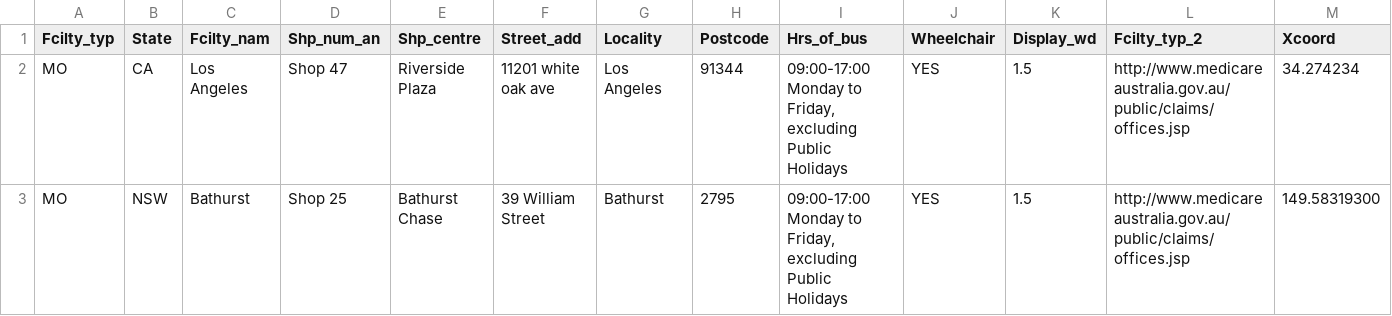
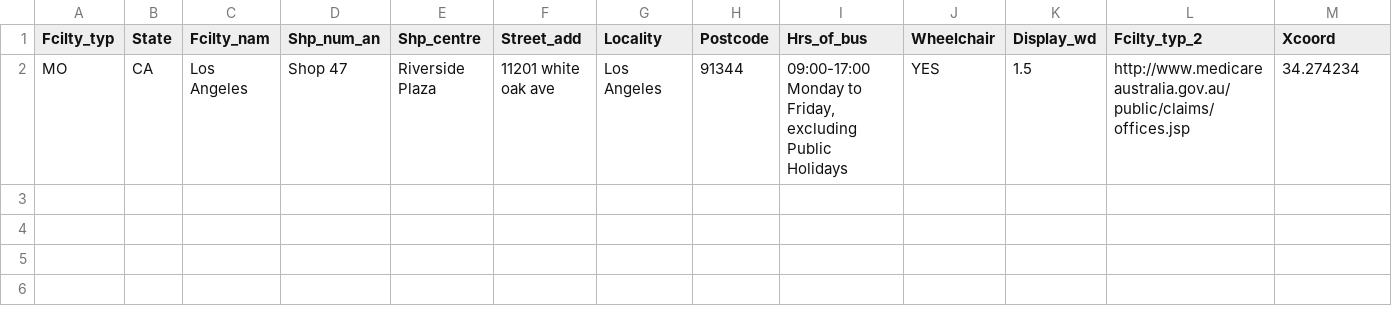
Before and after one commit to bhazboun/gma, a CSV file: medicare.csv, drawn as a sheet; only a part is shown; rows hold the shown columns only; the diff names each change by its address in the sheet, - before the commit and + after, or states it on an @@ line.

Commit message:
Update medicare.csv

```diff
--- a/medicare.csv
+++ b/medicare.csv
-row 3: MO | NSW | Bathurst | Shop 25 | Bathurst Chase | 39 William Street | Bathurst | 2795 | 09:00-17:00 Monday to Friday, excluding Public Holidays | YES | 1.5 | http://www.medicareaustralia.gov.au/public/claims/offices.jsp | 149.58319300
```
